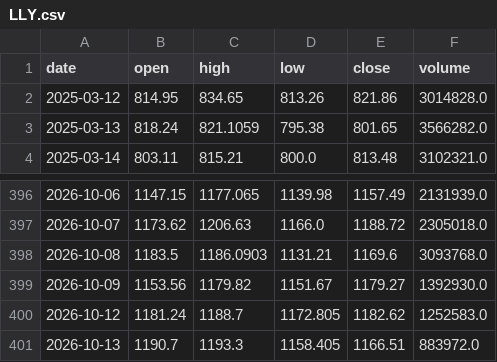
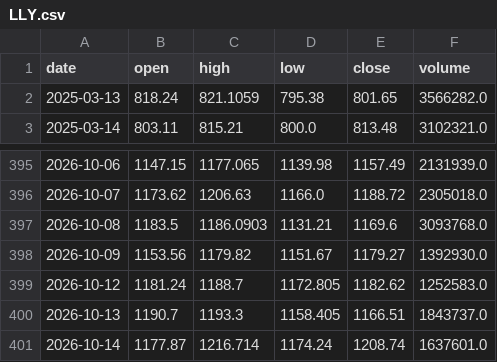
Before and after one commit to CRCBIT/STOCK_PREDICT, a CSV file: published/history/LLY.csv, drawn as a sheet; only a part is shown, gaps mark what is left out.

```diff
--- a/published/history/LLY.csv
+++ b/published/history/LLY.csv
@@ -1,3 +1,2 @@
 date,open,high,low,close,volume
-2025-03-12,814.95,834.65,813.26,821.86,3014828.0
 2025-03-13,818.24,821.1059,795.38,801.65,3566282.0
@@ -400,2 +399,3 @@ date,open,high,low,close,volume
 2026-10-12,1181.24,1188.7,1172.805,1182.62,1252583.0
-2026-10-13,1190.7,1193.3,1158.405,1166.51,883972.0
+2026-10-13,1190.7,1193.3,1158.405,1166.51,1843737.0
+2026-10-14,1177.87,1216.714,1174.24,1208.74,1637601.0
```
Also changed, not shown: published/history/RAM.csv, published/history/SNDK.csv, 48 other files.
